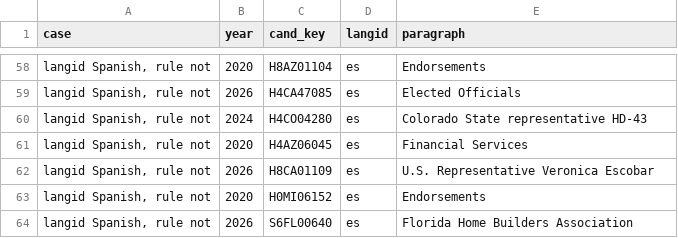
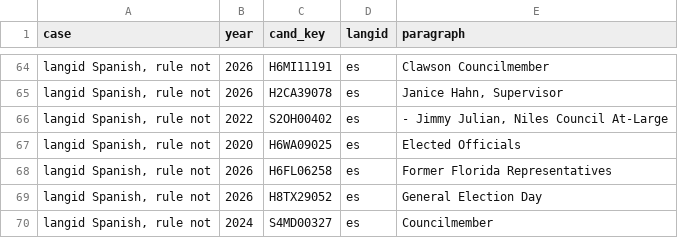
Before and after one commit to Carson-Frost/campaign-website-language, a CSV file: results/language_check_disagreements.csv, drawn as a sheet; only a part is shown, gaps mark what is left out; the diff covers the shown part only.

Commit message:
feat: analyze the election-year collection window and compare windows
The main analysis now reads Common Crawl captures from January 1 of each election year to election day, the window that saves the most sites (analysis plan, Amendments 4 and 6). windows.py reports coverage and term shares under the 60-day, 120-day and election-year windows. Every output, the report findings, README figures and the methods checks are rebuilt from the new text; exclusions and language-rule disagreements were read again.

```diff
--- a/results/language_check_disagreements.csv
+++ b/results/language_check_disagreements.csv
@@ -58,7 +64,7 @@ case,year,cand_key,langid,paragraph
-"langid Spanish, rule not",2020,H8AZ01104,es,Endorsements
-"langid Spanish, rule not",2026,H4CA47085,es,Elected Officials
-"langid Spanish, rule not",2024,H4CO04280,es,Colorado State representative HD-43
-"langid Spanish, rule not",2020,H4AZ06045,es,Financial Services
-"langid Spanish, rule not",2026,H8CA01109,es,U.S. Representative Veronica Escobar
-"langid Spanish, rule not",2020,H0MI06152,es,Endorsements
-"langid Spanish, rule not",2026,S6FL00640,es,Florida Home Builders Association
+"langid Spanish, rule not",2026,H6MI11191,es,Clawson Councilmember
+"langid Spanish, rule not",2026,H2CA39078,es,"Janice Hahn, Supervisor"
+"langid Spanish, rule not",2022,S2OH00402,es,"- Jimmy Julian, Niles Council At-Large"
+"langid Spanish, rule not",2020,H6WA09025,es,Elected Officials
+"langid Spanish, rule not",2026,H6FL06258,es,Former Florida Representatives
+"langid Spanish, rule not",2026,H8TX29052,es,General Election Day
+"langid Spanish, rule not",2024,S4MD00327,es,Councilmember
```
Also changed, not shown: 10 added rows, 4 removed rows, 16 moved rows and 57 edited cells elsewhere in this file, results/distinctive_terms.csv, results/excluded_sites.csv, 25 other files.
